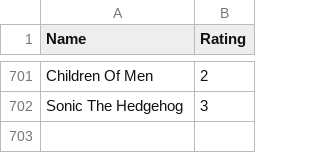
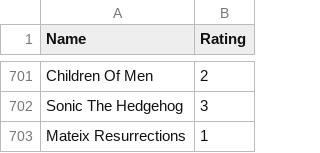
Before and after one commit to tnoel999888/movie-list, a CSV file: _data/movie-ratings.csv, drawn as a sheet; only a part is shown, gaps mark what is left out.

Commit message:
Update movie-ratings.csv

```diff
--- a/_data/movie-ratings.csv
+++ b/_data/movie-ratings.csv
@@ -702 +702,2 @@ Children Of Men, 2
 Sonic The Hedgehog, 3
+Mateix Resurrections, 1
```
